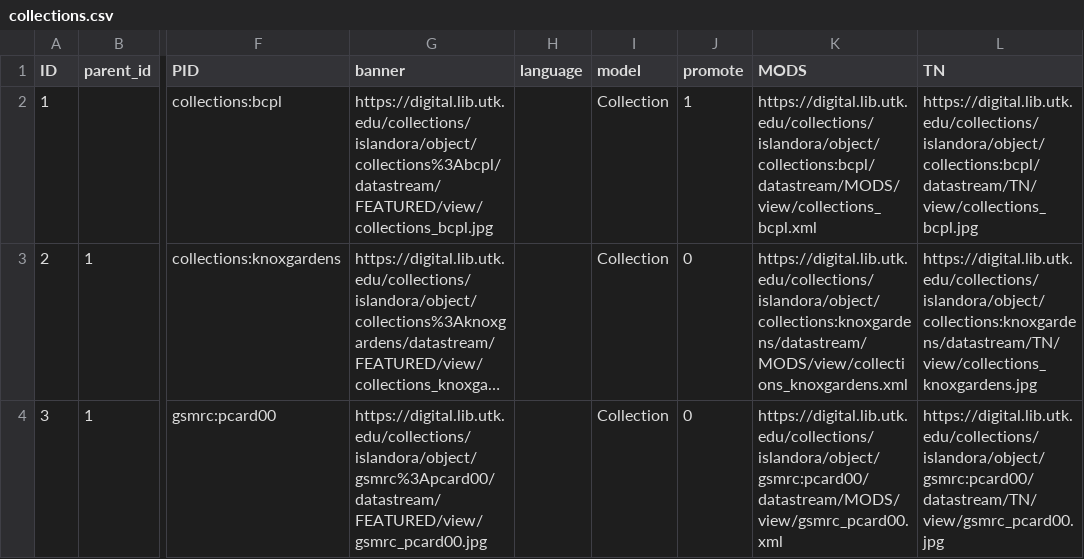
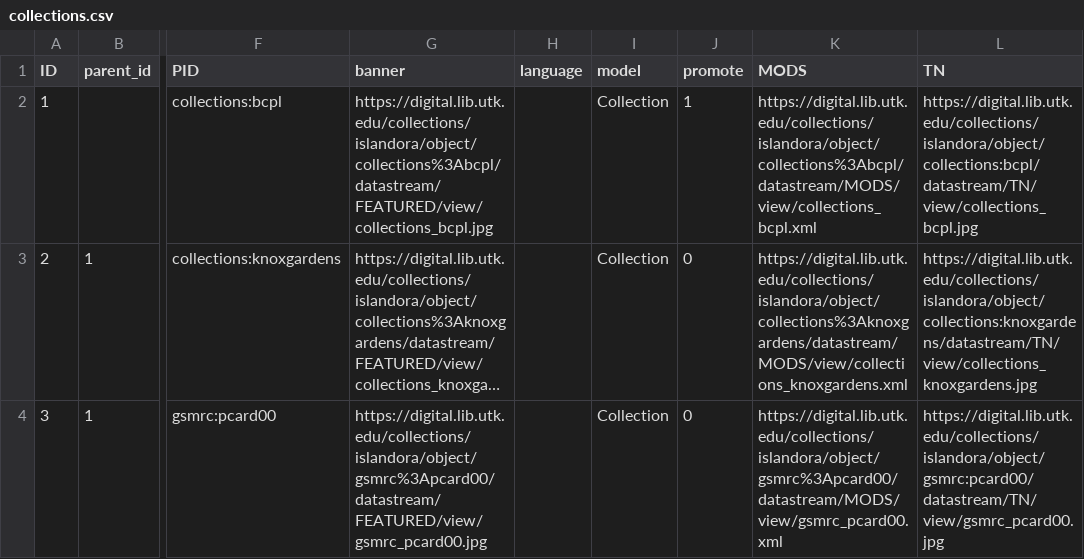
Before and after one commit to DonRichards/migrate_islandora_csv, a CSV file: data/collections.csv, drawn as a sheet; only a part is shown, gaps mark what is left out; long unchanged cells end in …; the diff names each change by its address in the sheet, - before the commit and + after, or states it on an @@ line.

```diff
--- a/data/collections.csv
+++ b/data/collections.csv
-K2 (MODS): https://digital.lib.utk.edu/collections/islandora/object/collections:bcpl/datastream/MODS/view/collections_bcpl.xml
+K2 (MODS): https://digital.lib.utk.edu/collections/islandora/object/collections%3Abcpl/datastream/MODS/view/collections_bcpl.xml
-K3 (MODS): https://digital.lib.utk.edu/collections/islandora/object/collections:knoxgardens/datastream/MODS/view/collections_knoxgardens.xml
+K3 (MODS): https://digital.lib.utk.edu/collections/islandora/object/collections%3Aknoxgardens/datastream/MODS/view/collections_knoxgardens.xml
-K4 (MODS): https://digital.lib.utk.edu/collections/islandora/object/gsmrc:pcard00/datastream/MODS/view/gsmrc_pcard00.xml
+K4 (MODS): https://digital.lib.utk.edu/collections/islandora/object/gsmrc%3Apcard00/datastream/MODS/view/gsmrc_pcard00.xml
```
Also changed, not shown: 7 other files.
